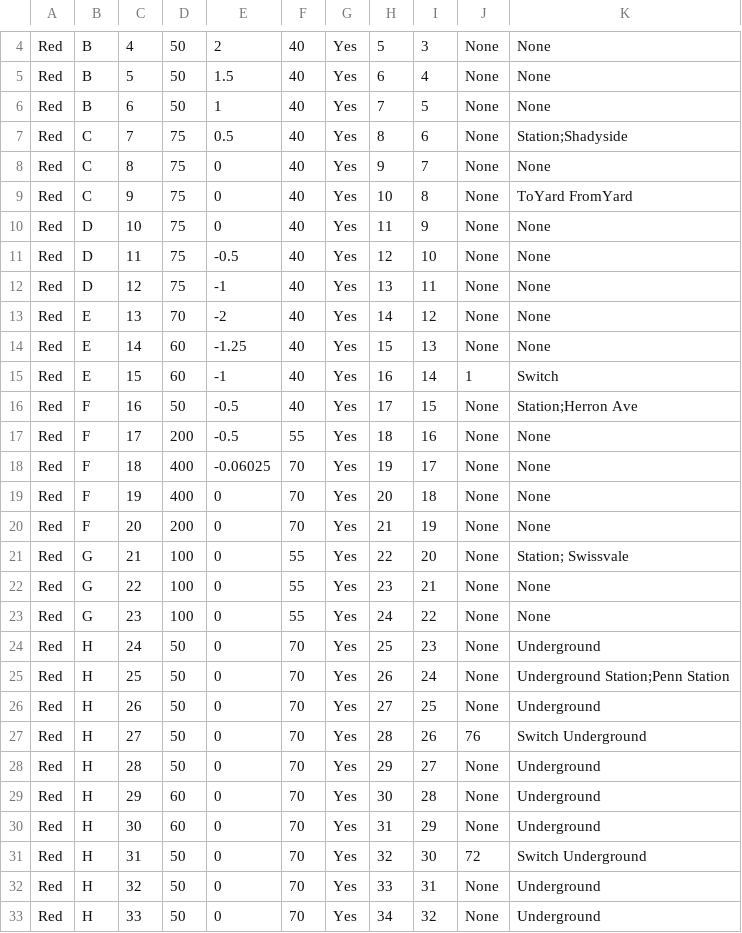
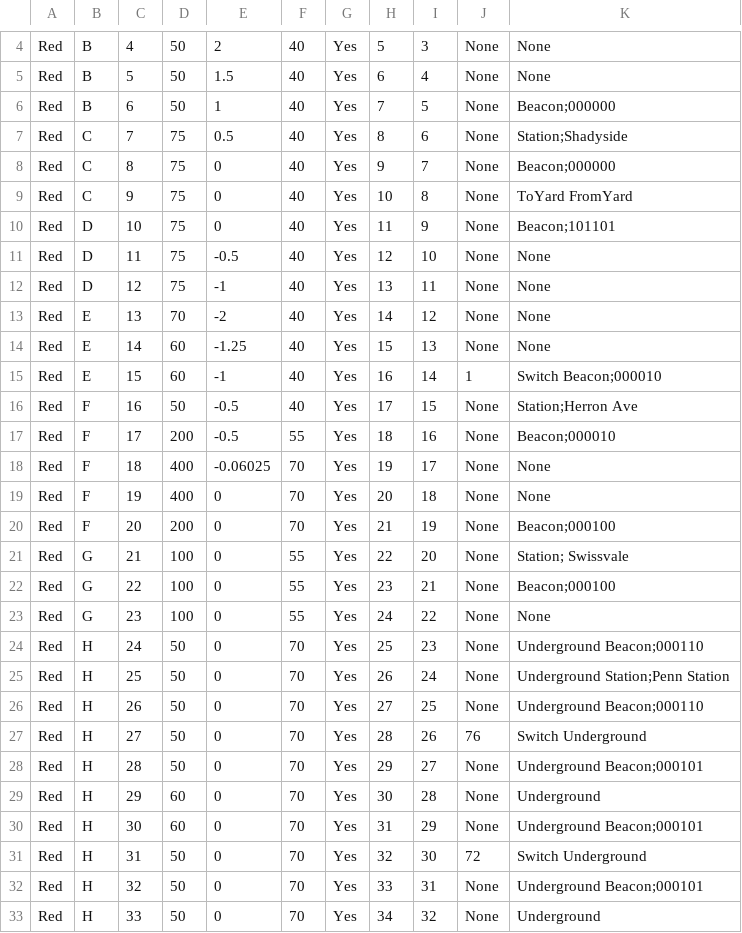
Before and after one commit to Kuhnmeister/Trains---Third-Rail, a CSV file: TrackModel/redLine.csv, drawn as a sheet; only a part is shown, gaps mark what is left out; the diff covers the shown part only.

```diff
--- a/TrackModel/redLine.csv
+++ b/TrackModel/redLine.csv
@@ -5,7 +5,7 @@ Red,B,4,50,2,40,Yes,5,3,None,None
 Red,B,5,50,1.5,40,Yes,6,4,None,None
-Red,B,6,50,1,40,Yes,7,5,None,None
+Red,B,6,50,1,40,Yes,7,5,None,Beacon;000000
 Red,C,7,75,0.5,40,Yes,8,6,None,Station;Shadyside
-Red,C,8,75,0,40,Yes,9,7,None,None
+Red,C,8,75,0,40,Yes,9,7,None,Beacon;000000
 Red,C,9,75,0,40,Yes,10,8,None,ToYard FromYard
-Red,D,10,75,0,40,Yes,11,9,None,None
+Red,D,10,75,0,40,Yes,11,9,None,Beacon;101101
 Red,D,11,75,-0.5,40,Yes,12,10,None,None
@@ -14,20 +14,20 @@ Red,E,13,70,-2,40,Yes,14,12,None,None
 Red,E,14,60,-1.25,40,Yes,15,13,None,None
-Red,E,15,60,-1,40,Yes,16,14,1,Switch
+Red,E,15,60,-1,40,Yes,16,14,1,Switch Beacon;000010
 Red,F,16,50,-0.5,40,Yes,17,15,None,Station;Herron Ave
-Red,F,17,200,-0.5,55,Yes,18,16,None,None
+Red,F,17,200,-0.5,55,Yes,18,16,None,Beacon;000010
 Red,F,18,400,-0.06025,70,Yes,19,17,None,None
 Red,F,19,400,0,70,Yes,20,18,None,None
-Red,F,20,200,0,70,Yes,21,19,None,None
+Red,F,20,200,0,70,Yes,21,19,None,Beacon;000100
 Red,G,21,100,0,55,Yes,22,20,None,Station; Swissvale
-Red,G,22,100,0,55,Yes,23,21,None,None
+Red,G,22,100,0,55,Yes,23,21,None,Beacon;000100
 Red,G,23,100,0,55,Yes,24,22,None,None
-Red,H,24,50,0,70,Yes,25,23,None,Underground
+Red,H,24,50,0,70,Yes,25,23,None,Underground Beacon;000110
 Red,H,25,50,0,70,Yes,26,24,None,Underground Station;Penn Station
-Red,H,26,50,0,70,Yes,27,25,None,Underground
+Red,H,26,50,0,70,Yes,27,25,None,Underground Beacon;000110
 Red,H,27,50,0,70,Yes,28,26,76,Switch Underground
-Red,H,28,50,0,70,Yes,29,27,None,Underground
+Red,H,28,50,0,70,Yes,29,27,None,Underground Beacon;000101
 Red,H,29,60,0,70,Yes,30,28,None,Underground
-Red,H,30,60,0,70,Yes,31,29,None,Underground
+Red,H,30,60,0,70,Yes,31,29,None,Underground Beacon;000101
 Red,H,31,50,0,70,Yes,32,30,72,Switch Underground
-Red,H,32,50,0,70,Yes,33,31,None,Underground
+Red,H,32,50,0,70,Yes,33,31,None,Underground Beacon;000101
 Red,H,33,50,0,70,Yes,34,32,None,Underground
```
Also changed, not shown: 13 edited cells elsewhere in this file, TrackModel/realTrack.csv.
